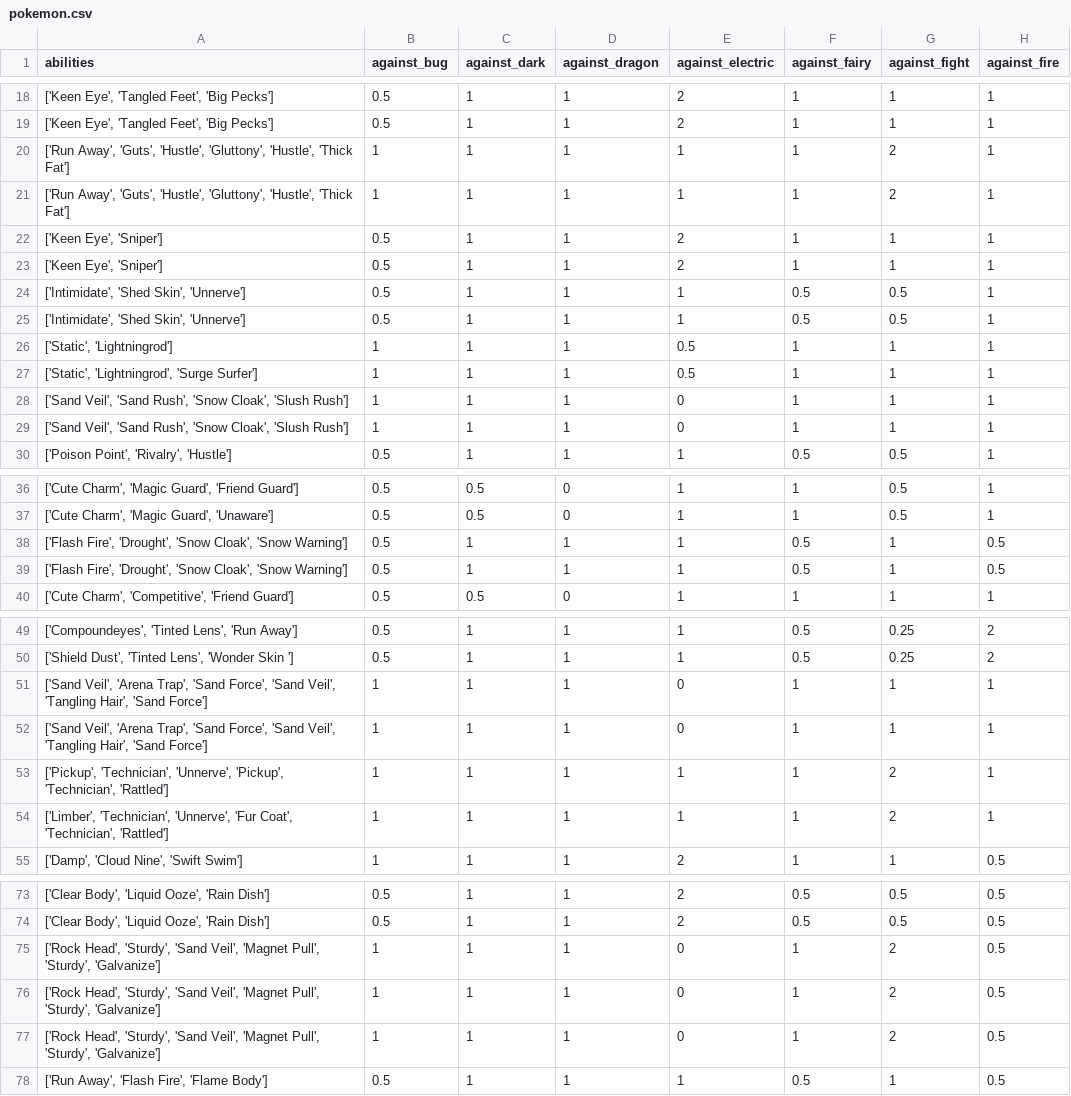
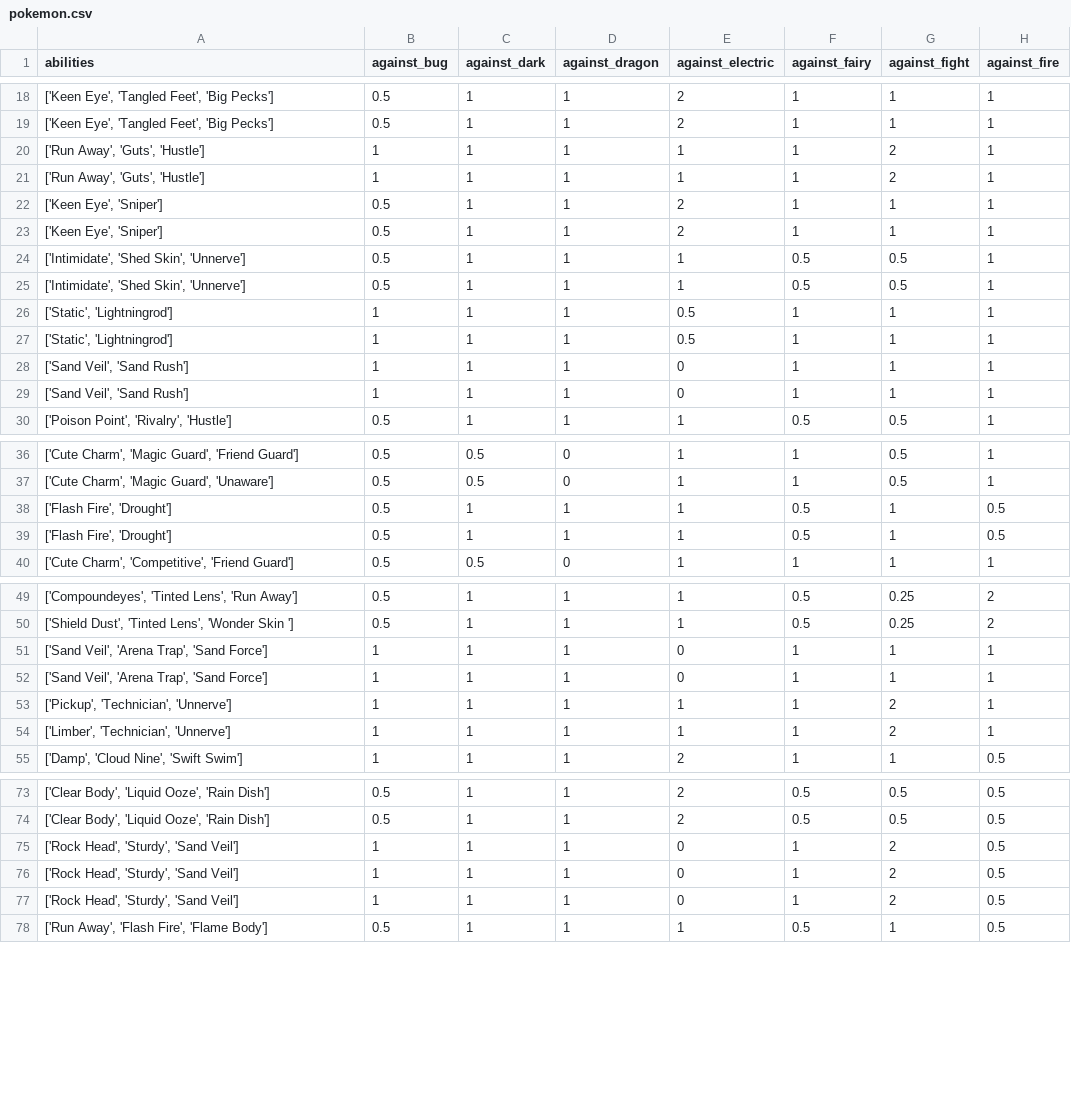
Before and after one commit to CammieVolsci/DataVisUFF, a CSV file: Histograma/pokemon.csv, drawn as a sheet; only a part is shown, gaps mark what is left out; the diff covers the shown part only; the diff names each change by its address in the sheet, - before the commit and + after, or states it on an @@ line.

Commit message:
Update pokemon.csv

```diff
--- a/Histograma/pokemon.csv
+++ b/Histograma/pokemon.csv
-A20:A21 (abilities): …Away', 'Guts', 'Hustle', 'Gluttony', 'Hustle', 'Thick Fat']
+A20:A21 (abilities): …Away', 'Guts', 'Hustle']
-A27 (abilities): ['Static', 'Lightningrod', 'Surge Surfer']
+A27 (abilities): ['Static', 'Lightningrod']
-A28:A29 (abilities): ['Sand Veil', 'Sand Rush', 'Snow Cloak', 'Slush Rush']
+A28:A29 (abilities): ['Sand Veil', 'Sand Rush']
-A38:A39 (abilities): ['Flash Fire', 'Drought', 'Snow Cloak', 'Snow Warning']
+A38:A39 (abilities): ['Flash Fire', 'Drought']
-A51:A52 (abilities): …Trap', 'Sand Force', 'Sand Veil', 'Tangling Hair', 'Sand Force']
+A51:A52 (abilities): …Trap', 'Sand Force']
-A53 (abilities): ['Pickup', 'Technician', 'Unnerve', 'Pickup', 'Technician', 'Rattled']
+A53 (abilities): ['Pickup', 'Technician', 'Unnerve']
-A54 (abilities): ['Limber', 'Technician', 'Unnerve', 'Fur Coat', 'Technician', 'Rattled']
+A54 (abilities): ['Limber', 'Technician', 'Unnerve']
-A75:A77 (abilities): …'Sturdy', 'Sand Veil', 'Magnet Pull', 'Sturdy', 'Galvanize']
+A75:A77 (abilities): …'Sturdy', 'Sand Veil']
```
Also changed, not shown: 4 edited cells elsewhere in this file.
